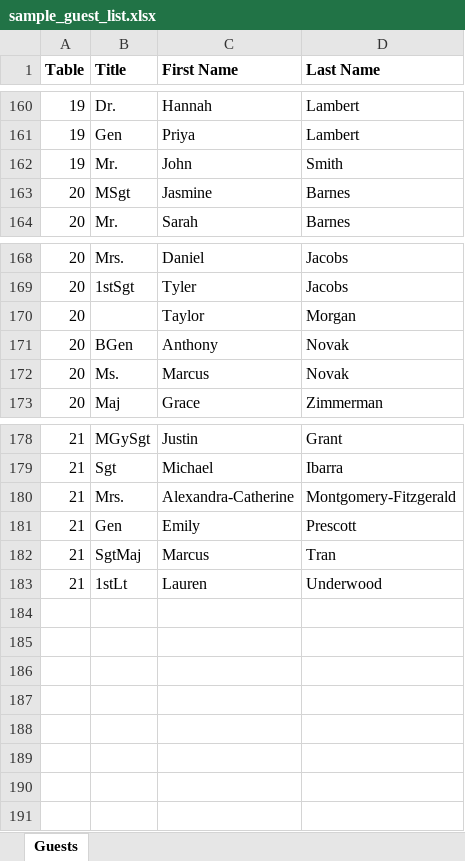
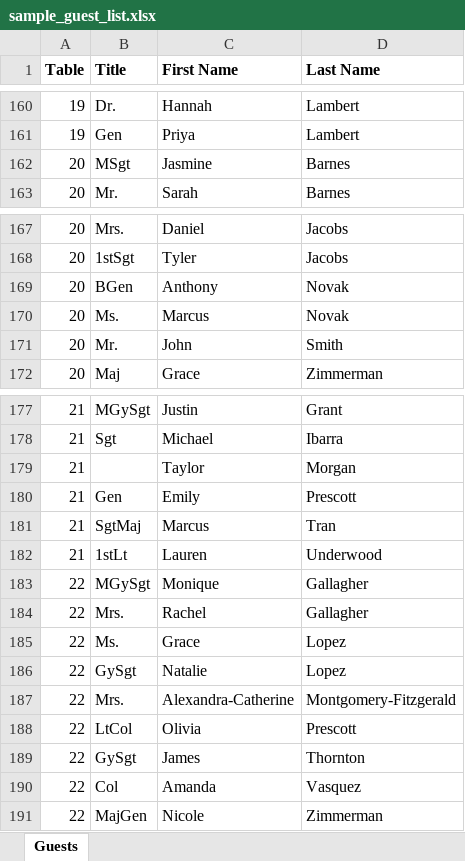
Before and after one commit to marinecoders/miu-birthday-ball, an Excel workbook: guest-list/sample_guest_list.xlsx, sheet Guests, drawn as a sheet; only a part is shown, gaps mark what is left out; values as stored, in another font and other column widths than the file's, no borders; table styles not drawn; removed rows and columns are numbered as before the commit, all else as after; the diff names each change by its address in the sheet, - before the commit and + after, or states it on an @@ line.

```diff
--- a/guest-list/sample_guest_list.xlsx (sheet Guests)
+++ b/guest-list/sample_guest_list.xlsx (sheet Guests)
-row 162: 19 | Mr. | John | Smith
-row 170: 20 |  | Taylor | Morgan
+row 171: 20 | Mr. | John | Smith
-row 180: 21 | Mrs. | Alexandra-Catherine | Montgomery-Fitzgerald
+row 179: 21 |  | Taylor | Morgan
+row 183: 22 | MGySgt | Monique | Gallagher
+row 184: 22 | Mrs. | Rachel | Gallagher
+row 185: 22 | Ms. | Grace | Lopez
+row 186: 22 | GySgt | Natalie | Lopez
+row 187: 22 | Mrs. | Alexandra-Catherine | Montgomery-Fitzgerald
+row 188: 22 | LtCol | Olivia | Prescott
+row 189: 22 | GySgt | James | Thornton
+row 190: 22 | Col | Amanda | Vasquez
+row 191: 22 | MajGen | Nicole | Zimmerman
```
Also changed, not shown: 7 other files.
